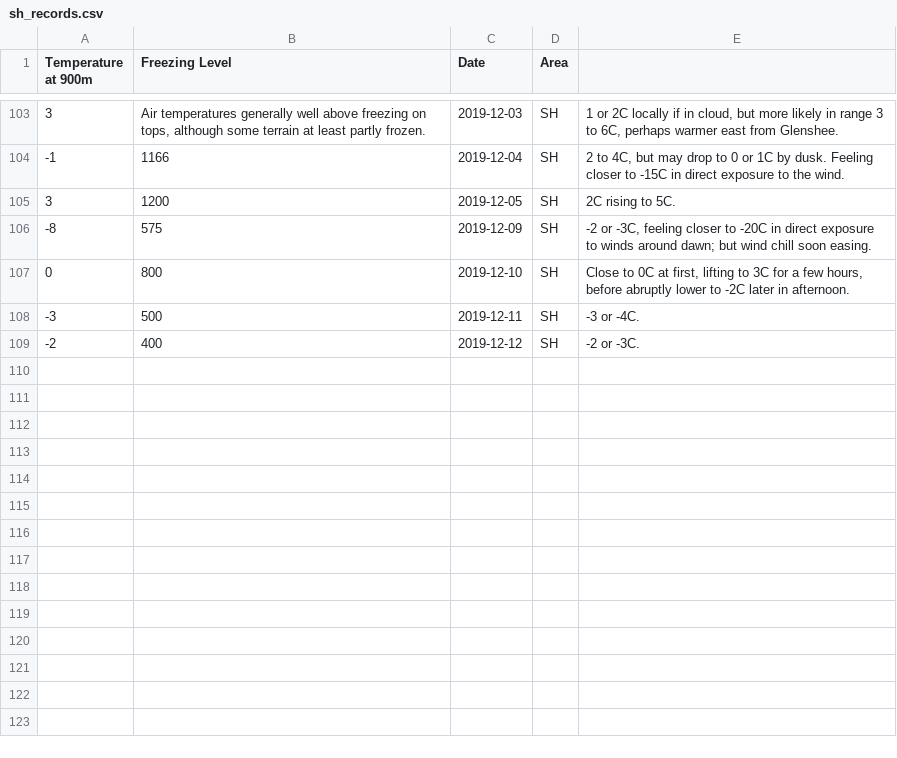
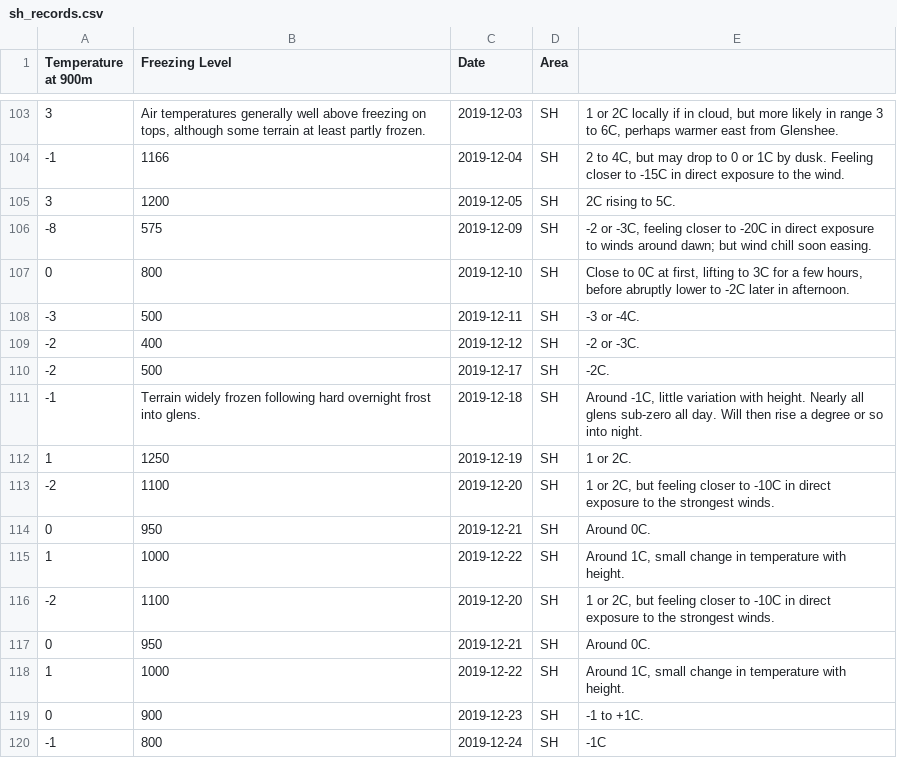
Before and after one commit to RLeary/winter_conditions_records, a CSV file: quick and dirty/sh_records.csv, drawn as a sheet; only a part is shown, gaps mark what is left out; the diff names each change by its address in the sheet, - before the commit and + after, or states it on an @@ line.

```diff
--- a/quick and dirty/sh_records.csv
+++ b/quick and dirty/sh_records.csv
+row 110: -2 | 500 | 2019-12-17 | SH | -2C.
+row 111: -1 | Terrain widely frozen following hard overnight frost into glens. | 2019-12-18 | SH | Around -1C, little variation with height. Nearly all glens sub-zero all day. Will then rise a degree or so into night.
+row 112: 1 | 1250 | 2019-12-19 | SH | 1 or 2C.
+row 113: -2 | 1100 | 2019-12-20 | SH | 1 or 2C, but feeling closer to -10C in direct exposure to the strongest winds.
+row 114: 0 | 950 | 2019-12-21 | SH | Around 0C.
+row 115: 1 | 1000 | 2019-12-22 | SH | Around 1C, small change in temperature with height.
+row 116: -2 | 1100 | 2019-12-20 | SH | 1 or 2C, but feeling closer to -10C in direct exposure to the strongest winds.
+row 117: 0 | 950 | 2019-12-21 | SH | Around 0C.
+row 118: 1 | 1000 | 2019-12-22 | SH | Around 1C, small change in temperature with height.
+row 119: 0 | 900 | 2019-12-23 | SH | -1 to +1C.
+row 120: -1 | 800 | 2019-12-24 | SH | -1C
```
Also changed, not shown: quick and dirty/eh_records.csv, quick and dirty/nw_records.csv, 3 other files.
